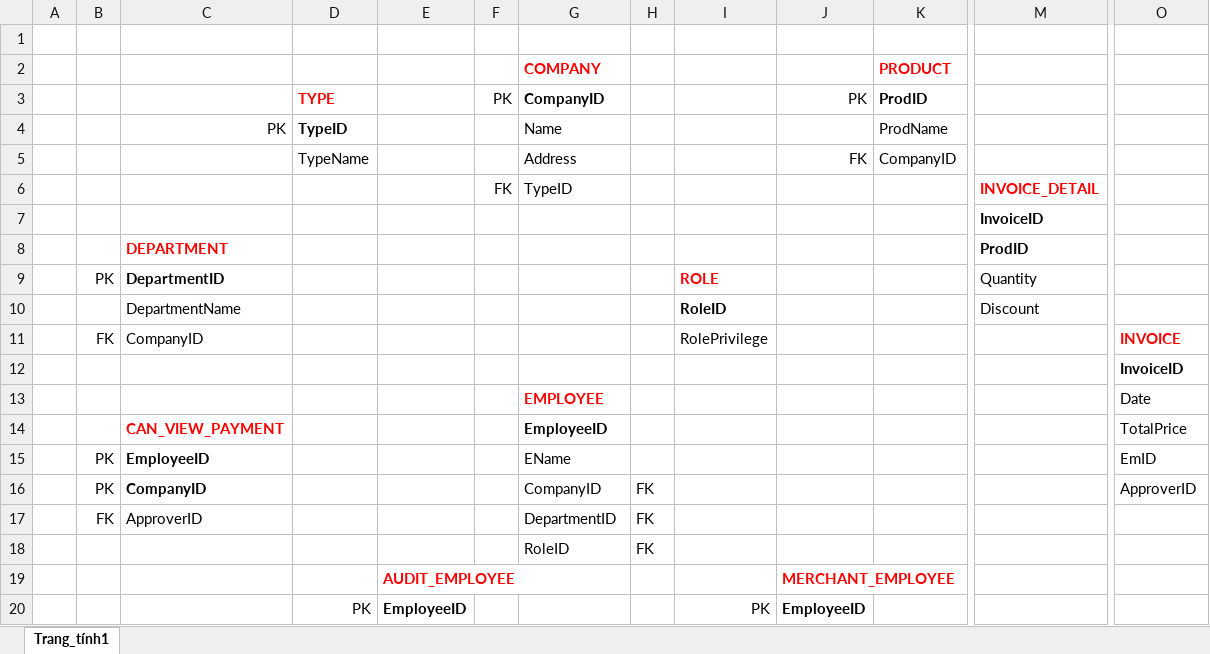
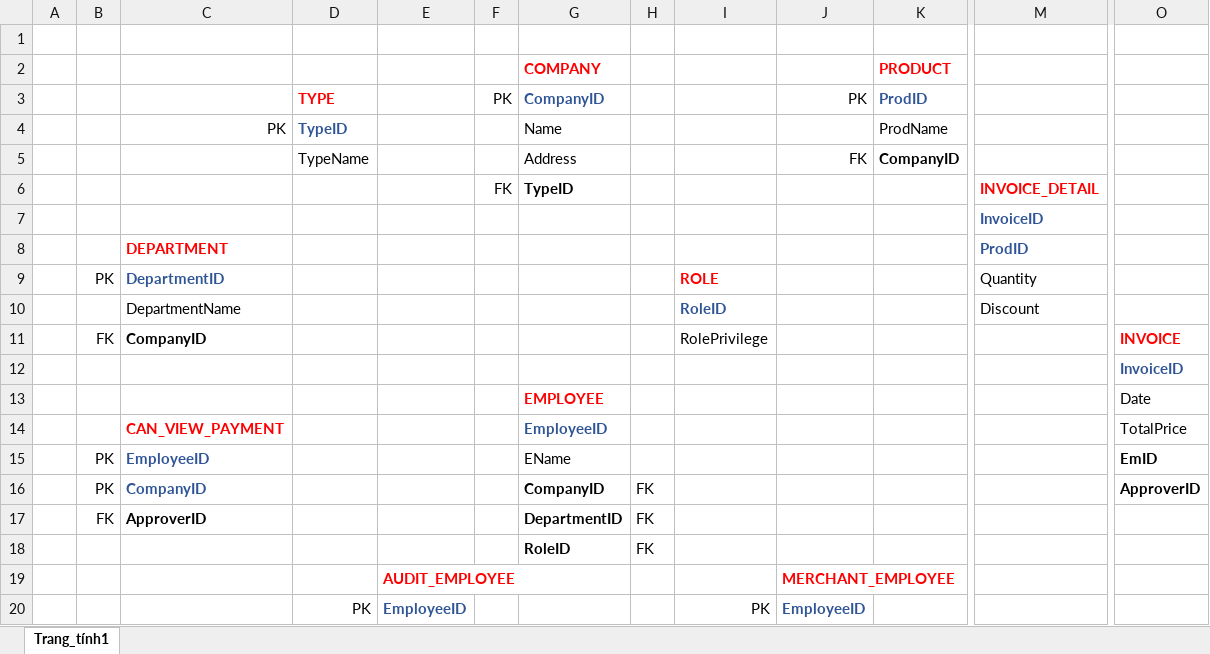
Before and after one commit to nsikhoa/Test-SNT, an Excel workbook: DB_Design.xlsx, sheet Trang_tính1, drawn as a sheet; only a part is shown, gaps mark what is left out; values as stored, in another font and other column widths than the file's, no borders; charts and pictures not drawn; the diff names each change by its address in the sheet, - before the commit and + after, or states it on an @@ line.

Commit message:
Change color PK and bold FK

```diff
--- a/DB_Design.xlsx (sheet Trang_tính1)
+++ b/DB_Design.xlsx (sheet Trang_tính1)
-G3 text colour: black
+G3 text colour: #2F5597
-K3 text colour: black
+K3 text colour: #2F5597
-D4 text colour: black
+D4 text colour: #2F5597
-K5 bold: off
+K5 bold: on
-G6 bold: off
+G6 bold: on
-M7:M8 text colour: black
+M7:M8 text colour: #2F5597
-C9 text colour: black
+C9 text colour: #2F5597
-I10 text colour: black
+I10 text colour: #2F5597
-C11 bold: off
+C11 bold: on
-O12 text colour: black
+O12 text colour: #2F5597
-G14 text colour: black
+G14 text colour: #2F5597
-C15:C16 text colour: black
+C15:C16 text colour: #2F5597
-O15:O16 bold: off
+O15:O16 bold: on
-G16:G18 bold: off
+G16:G18 bold: on
-C17 bold: off
+C17 bold: on
-E20 text colour: black
+E20 text colour: #2F5597
-J20 text colour: black
+J20 text colour: #2F5597
```
